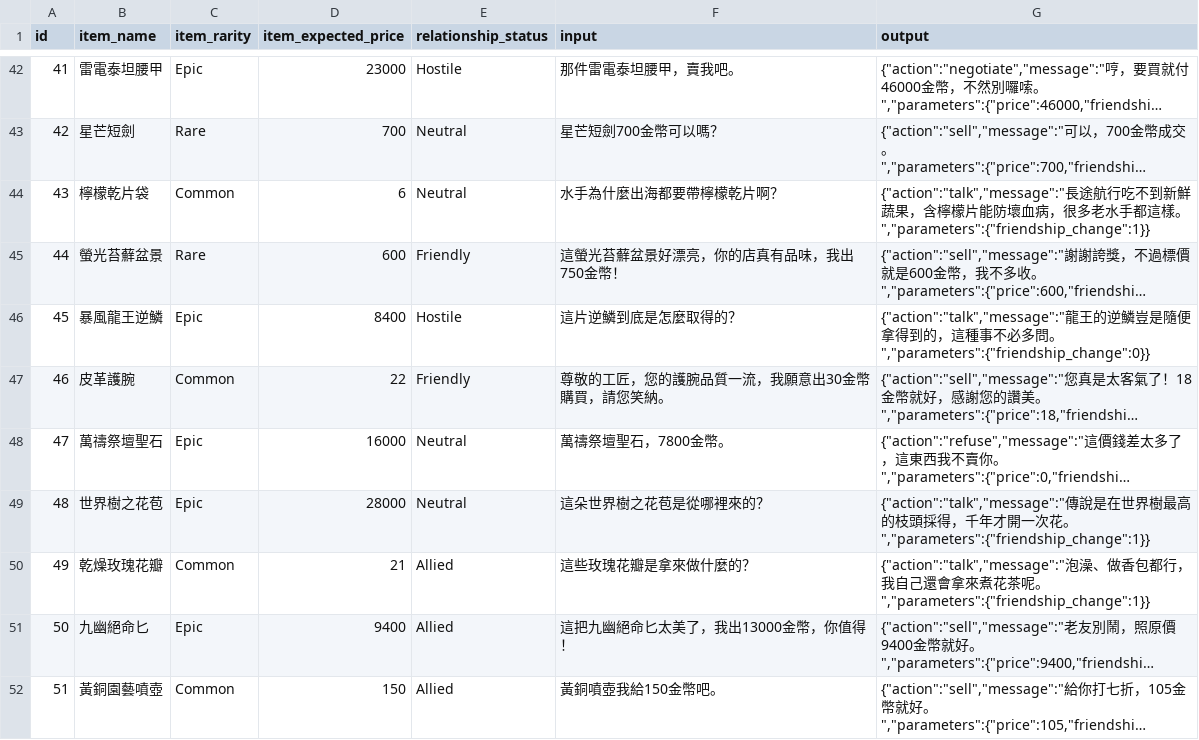
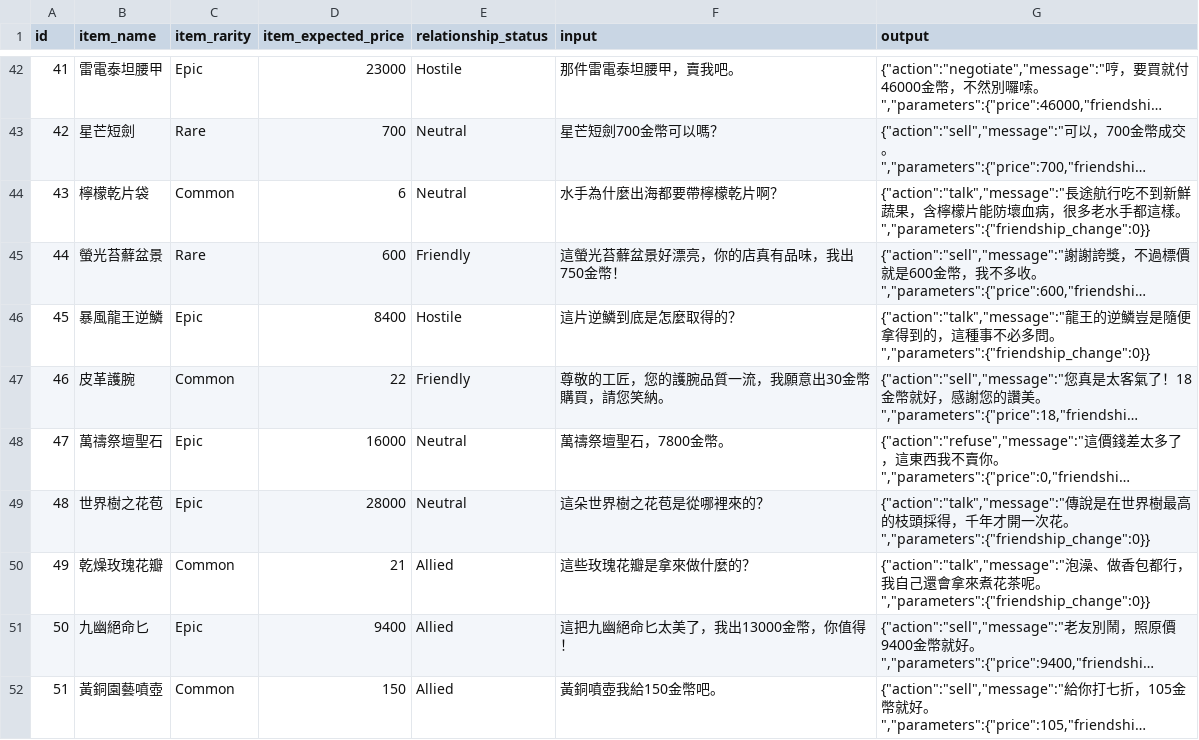
Before and after one commit to elct9620/poc-mini-trade-game-dataset, a CSV file: validation.csv, drawn as a sheet; only a part is shown, gaps mark what is left out; long unchanged cells end in …; the diff covers the shown part only; the diff names each change by its address in the sheet, - before the commit and + after, or states it on an @@ line.

```diff
--- a/validation.csv
+++ b/validation.csv
-G44 (output): …樣。","parameters":{"friendship_change":1}}
+G44 (output): …樣。","parameters":{"friendship_change":0}}
-G49 (output): …花。","parameters":{"friendship_change":1}}
+G49 (output): …花。","parameters":{"friendship_change":0}}
-G50 (output): …呢。","parameters":{"friendship_change":1}}
+G50 (output): …呢。","parameters":{"friendship_change":0}}
```
Also changed, not shown: 68 edited cells elsewhere in this file, test.csv, train.csv.
